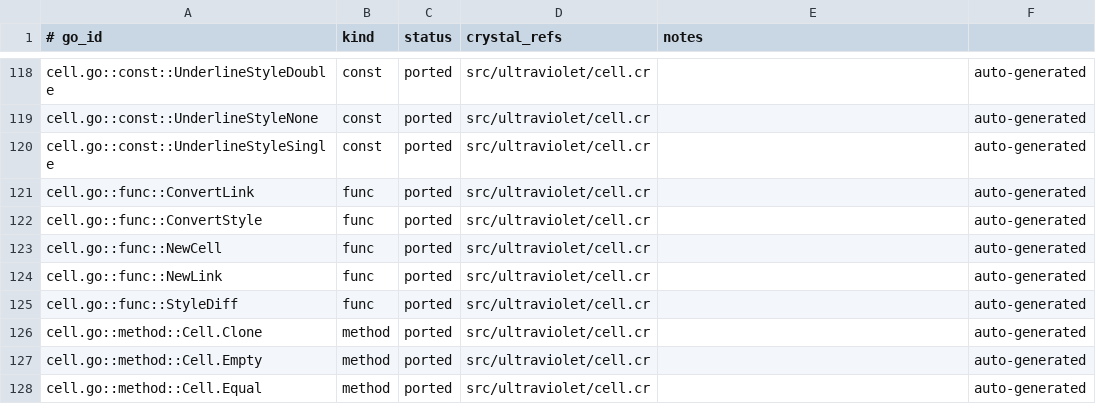
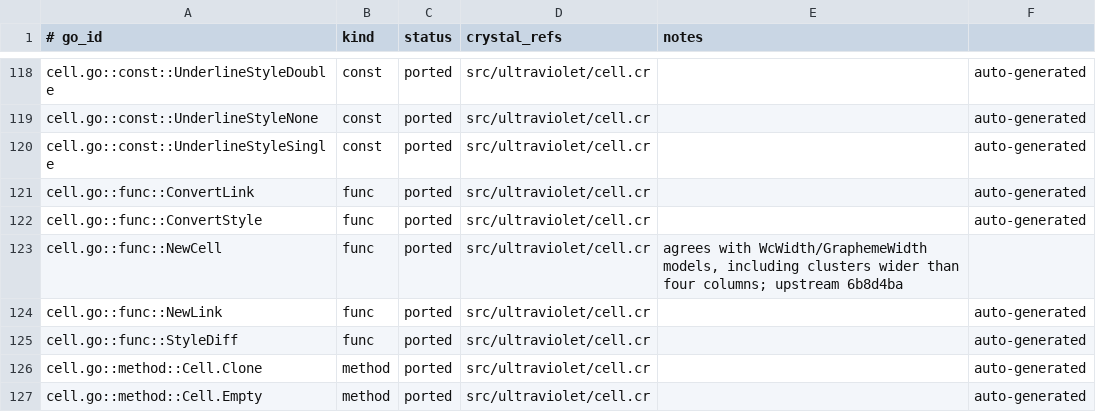
Before and after one commit to dsisnero/ultraviolet, a TSV file: plans/inventory/go_port_inventory.tsv, drawn as a sheet; only a part is shown, gaps mark what is left out; the shorter side is filled out with more unchanged rows.

Commit message:
port: vendor width handling for wide clusters
- refresh the ansi shard to 7beb3d4 for WcWidth/GraphemeWidth parity\n- add WcWidth cell-layout and placeholder-column specs\n- cover ZWJ pair/flag, skin-tone, and family clusters\n- cover grapheme width and Cell.new_cell widths\n\nUpstream: charmbracelet/ultraviolet 6b8d4ba\nGates: make lint; make test (379 examples); make format-check

```diff
--- a/plans/inventory/go_port_inventory.tsv
+++ b/plans/inventory/go_port_inventory.tsv
@@ -122,3 +122,3 @@ cell.go::func::ConvertLink	func	ported	src/ultraviolet/cell.cr		auto-generated
 cell.go::func::ConvertStyle	func	ported	src/ultraviolet/cell.cr		auto-generated
-cell.go::func::NewCell	func	ported	src/ultraviolet/cell.cr		auto-generated
+cell.go::func::NewCell	func	ported	src/ultraviolet/cell.cr	agrees with WcWidth/GraphemeWidth models, including clusters wider than four columns; upstream 6b8d4ba
 cell.go::func::NewLink	func	ported	src/ultraviolet/cell.cr		auto-generated
```
Also changed, not shown: 3 other files.
